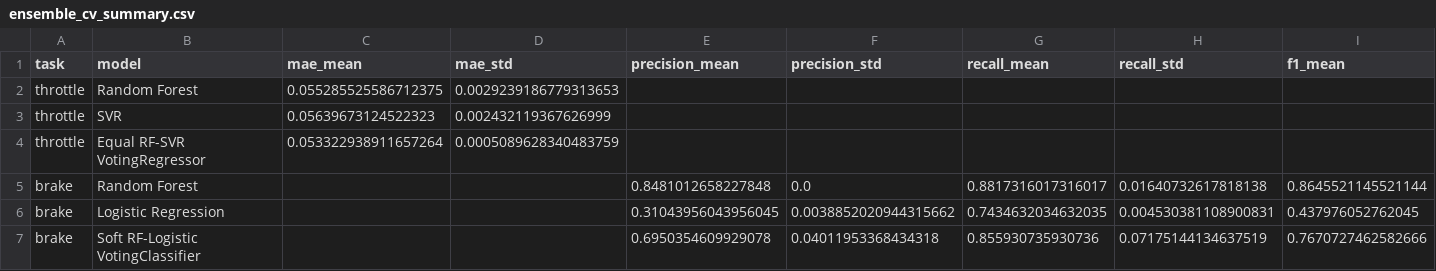
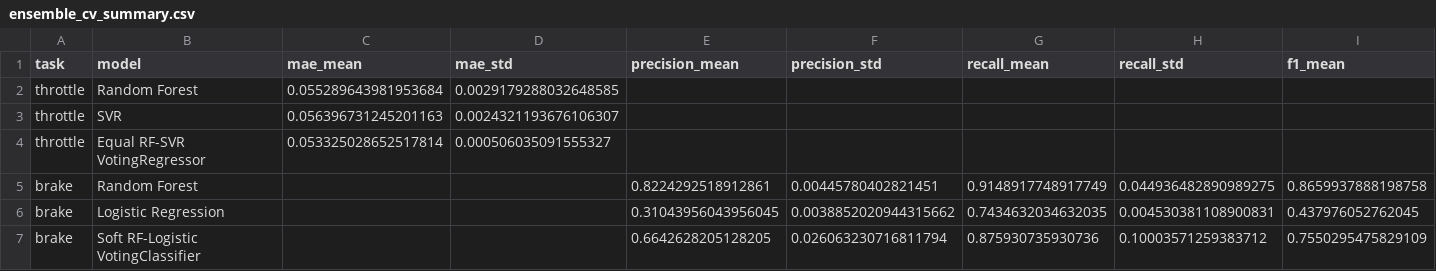
Before and after one commit to amani-1110/INSY-674-Project, a CSV file: output/rubric_analysis/ensemble_cv_summary.csv, drawn as a sheet; only a part is shown; removed rows and columns are numbered as before the commit, all else as after; rows hold the shown columns only; the diff names each change by its address in the sheet, - before the commit and + after, or states it on an @@ line.

```diff
--- a/output/rubric_analysis/ensemble_cv_summary.csv
+++ b/output/rubric_analysis/ensemble_cv_summary.csv
-C2 (mae_mean): 0.055285525586712375
+C2 (mae_mean): 0.055289643981953684
-D2 (mae_std): 0.0029239186779313653
+D2 (mae_std): 0.0029179288032648585
-C3 (mae_mean): 0.05639673124522323
+C3 (mae_mean): 0.056396731245201163
-D3 (mae_std): 0.002432119367626999
+D3 (mae_std): 0.0024321193676106307
-C4 (mae_mean): 0.053322938911657264
+C4 (mae_mean): 0.053325028652517814
-D4 (mae_std): 0.0005089628340483759
+D4 (mae_std): 0.000506035091555327
-row 5: brake | Random Forest |  |  | 0.8481012658227848 | 0.0 | 0.8817316017316017 | 0.01640732617818138 | 0.8645521145521144
+row 5: brake | Random Forest |  |  | 0.8224292518912861 | 0.00445780402821451 | 0.9148917748917749 | 0.044936482890989275 | 0.8659937888198758
-row 7: brake | Soft RF-Logistic VotingClassifier |  |  | 0.6950354609929078 | 0.04011953368434318 | 0.855930735930736 | 0.07175144134637519 | 0.7670727462582666
+row 7: brake | Soft RF-Logistic VotingClassifier |  |  | 0.6642628205128205 | 0.026063230716811794 | 0.875930735930736 | 0.10003571259383712 | 0.7550295475829109
```
Also changed, not shown: output/rubric_analysis/brake_cv_folds.csv, output/rubric_analysis/brake_cv_summary.csv, 30 other files.
